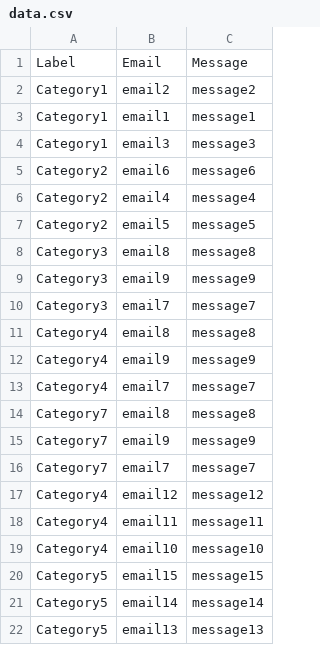
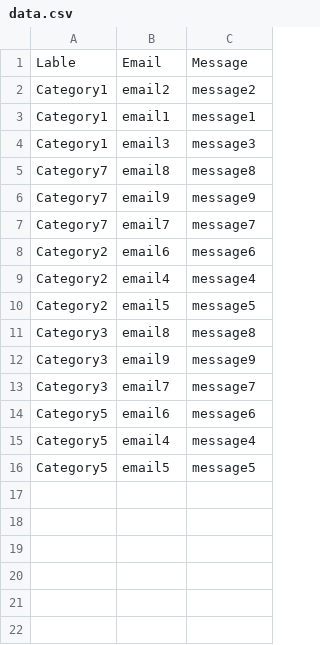
Before and after one commit to js899/AI-Email-Classifier-using-Streamlit, a CSV file: datasets/data.csv, drawn as a sheet.

```diff
--- a/datasets/data.csv
+++ b/datasets/data.csv
@@ -1,2 +1,2 @@
-Label,Email,Message
+Lable,Email,Message
 Category1,email2,message2
@@ -4,2 +4,5 @@ Category1,email1,message1
 Category1,email3,message3
+Category7,email8,message8
+Category7,email9,message9
+Category7,email7,message7
 Category2,email6,message6
@@ -10,13 +13,4 @@ Category3,email9,message9
 Category3,email7,message7
-Category4,email8,message8
-Category4,email9,message9
-Category4,email7,message7
-Category7,email8,message8
-Category7,email9,message9
-Category7,email7,message7
-Category4,email12,message12
-Category4,email11,message11
-Category4,email10,message10
-Category5,email15,message15
-Category5,email14,message14
-Category5,email13,message13
+Category5,email6,message6
+Category5,email4,message4
+Category5,email5,message5
```
Also changed, not shown: 2 other files.
